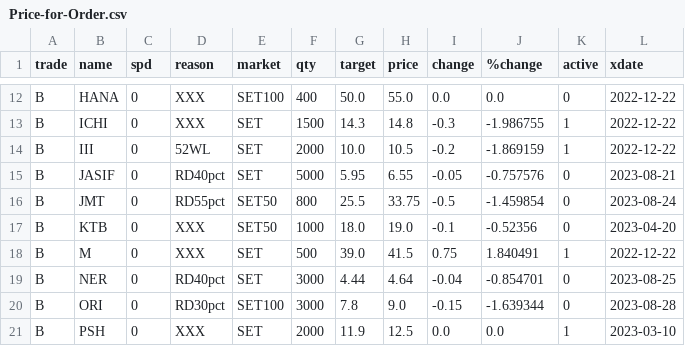
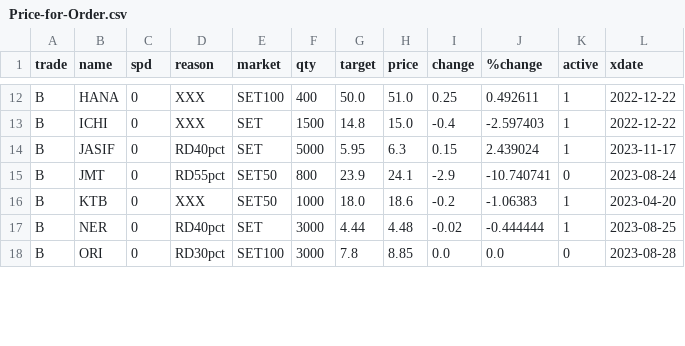
Before and after one commit to santimcs/obsidian-git-sync, a CSV file: Data/Price-for-Order.csv, drawn as a sheet; only a part is shown, gaps mark what is left out; removed rows and columns are numbered as before the commit, all else as after; the diff covers the shown part only; the diff names each change by its address in the sheet, - before the commit and + after, or states it on an @@ line.

```diff
--- a/Data/Price-for-Order.csv
+++ b/Data/Price-for-Order.csv
-H12 (price): 55.0
+H12 (price): 51.0
-I12 (change): 0.0
+I12 (change): 0.25
-J12 (%change): 0.0
+J12 (%change): 0.492611
-K12 (active): 0
+K12 (active): 1
-G13 (target): 14.3
+G13 (target): 14.8
-H13 (price): 14.8
+H13 (price): 15.0
-I13 (change): -0.3
+I13 (change): -0.4
-J13 (%change): -1.986755
+J13 (%change): -2.597403
-row 14: B | III | 0 | 52WL | SET | 2000 | 10.0 | 10.5 | -0.2 | -1.869159 | 1 | 2022-12-22
-H14 (price): 6.55
+H14 (price): 6.3
-I14 (change): -0.05
+I14 (change): 0.15
-J14 (%change): -0.757576
+J14 (%change): 2.439024
-K14 (active): 0
+K14 (active): 1
-L14 (xdate): 2023-08-21
+L14 (xdate): 2023-11-17
-G15 (target): 25.5
+G15 (target): 23.9
-H15 (price): 33.75
+H15 (price): 24.1
-I15 (change): -0.5
+I15 (change): -2.9
-J15 (%change): -1.459854
+J15 (%change): -10.740741
-H16 (price): 19.0
+H16 (price): 18.6
-I16 (change): -0.1
+I16 (change): -0.2
-J16 (%change): -0.52356
+J16 (%change): -1.06383
-K16 (active): 0
+K16 (active): 1
-row 18: B | M | 0 | XXX | SET | 500 | 39.0 | 41.5 | 0.75 | 1.840491 | 1 | 2022-12-22
-H17 (price): 4.64
+H17 (price): 4.48
-I17 (change): -0.04
+I17 (change): -0.02
-J17 (%change): -0.854701
+J17 (%change): -0.444444
-K17 (active): 0
+K17 (active): 1
-H18 (price): 9.0
+H18 (price): 8.85
-I18 (change): -0.15
+I18 (change): 0.0
-J18 (%change): -1.639344
+J18 (%change): 0.0
-row 21: B | PSH | 0 | XXX | SET | 2000 | 11.9 | 12.5 | 0.0 | 0.0 | 1 | 2023-03-10
```
Also changed, not shown: 2 removed rows and 109 edited cells elsewhere in this file, Data/5-day-average.csv, Data/daily-sales-prices.csv, 13 other files.
